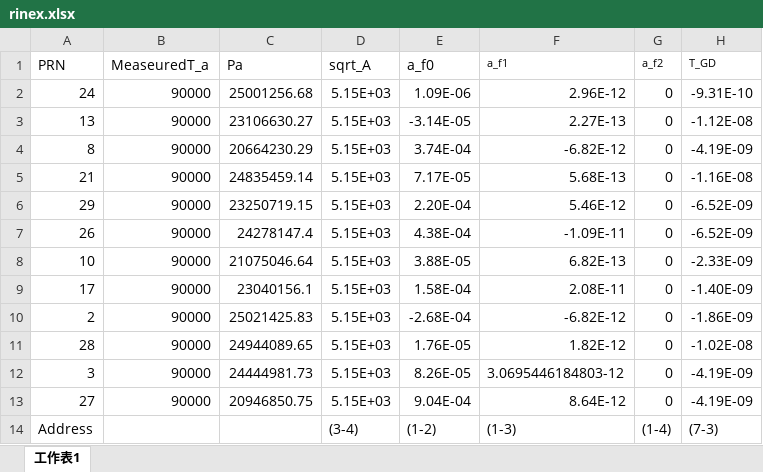
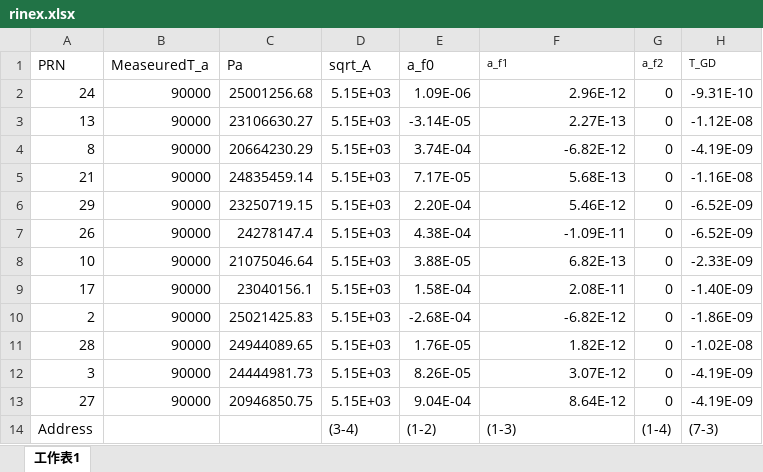
Before and after one commit to tclin0122/GNSS, an Excel workbook: Assignment_2/rinex.xlsx, sheet 工作表1, drawn as a sheet; only a part is shown; values as stored, in another font and other column widths than the file's, no borders; the diff names each change by its address in the sheet, - before the commit and + after, or states it on an @@ line.

Commit message:
renew

```diff
--- a/Assignment_2/rinex.xlsx (sheet 工作表1)
+++ b/Assignment_2/rinex.xlsx (sheet 工作表1)
-F12 (a_f1): 3.0695446184803-12
+F12 (a_f1): 3.07E-12
```
